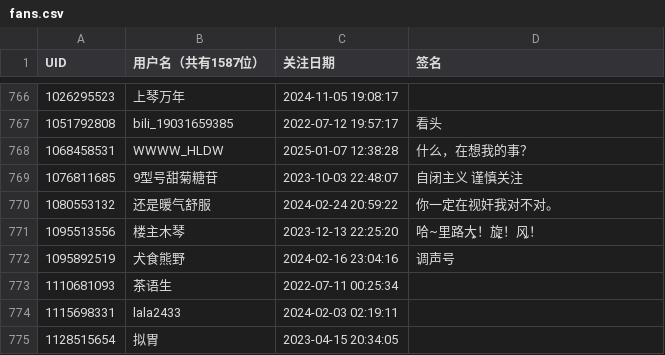
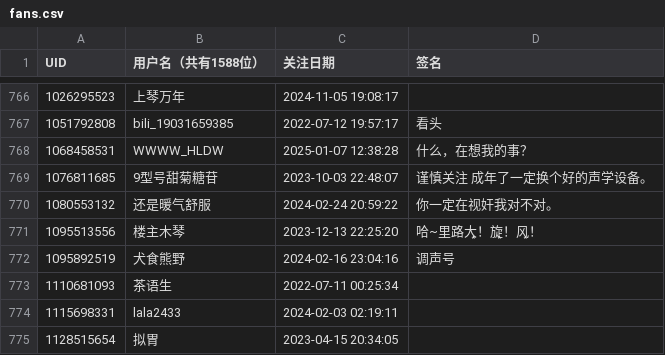
Before and after one commit to otsootsootso/bili_fans, a CSV file: fans.csv, drawn as a sheet; only a part is shown, gaps mark what is left out; the diff covers the shown part only.

```diff
--- a/fans.csv
+++ b/fans.csv
@@ -1 +1 @@
-UID,用户名（共有1587位）,关注日期,签名
+UID,用户名（共有1588位）,关注日期,签名
@@ -768,3 +768,3 @@ UID,用户名（共有1587位）,关注日期,签名
 1068458531,WWWW_HLDW,2025-01-07 12:38:28,什么，在想我的事？
-1076811685,9型号甜菊糖苷,2023-10-03 22:48:07,自闭主义 谨慎关注
+1076811685,9型号甜菊糖苷,2023-10-03 22:48:07,谨慎关注 成年了一定换个好的声学设备。
 1080553132,还是暖气舒服,2024-02-24 20:59:22,你一定在视奸我对不对。
```
Also changed, not shown: 1 added row, 1 removed row and 3 edited cells elsewhere in this file.
